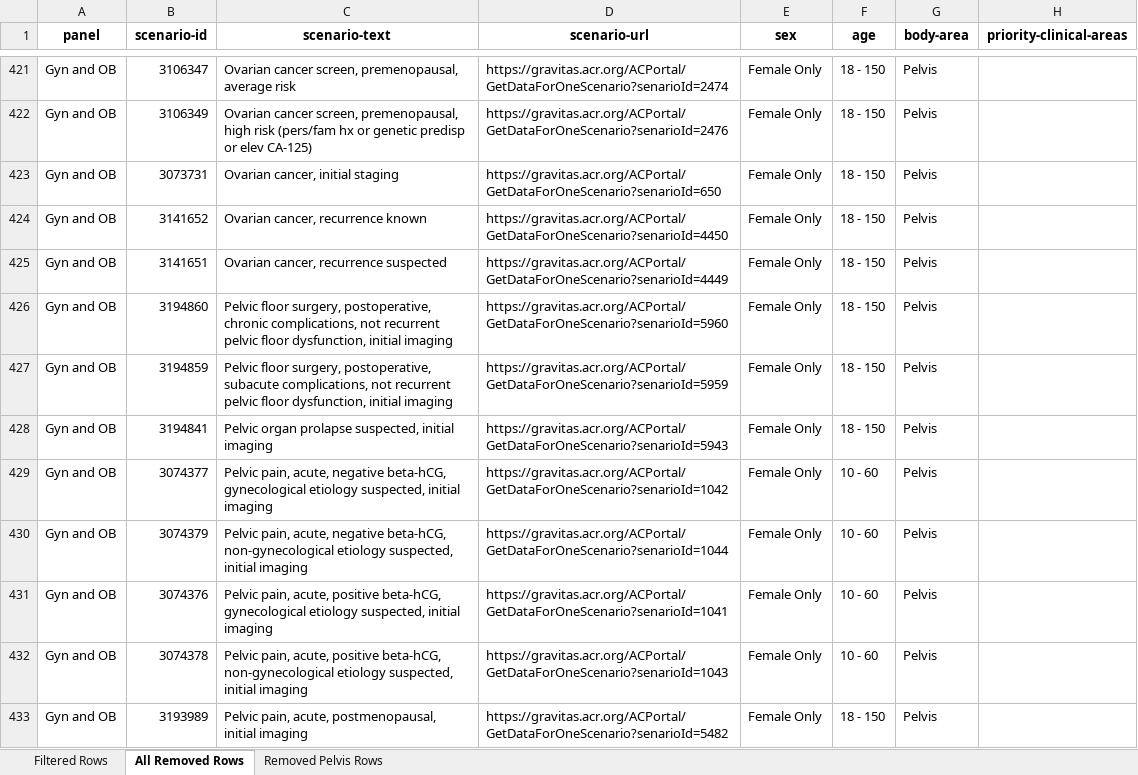
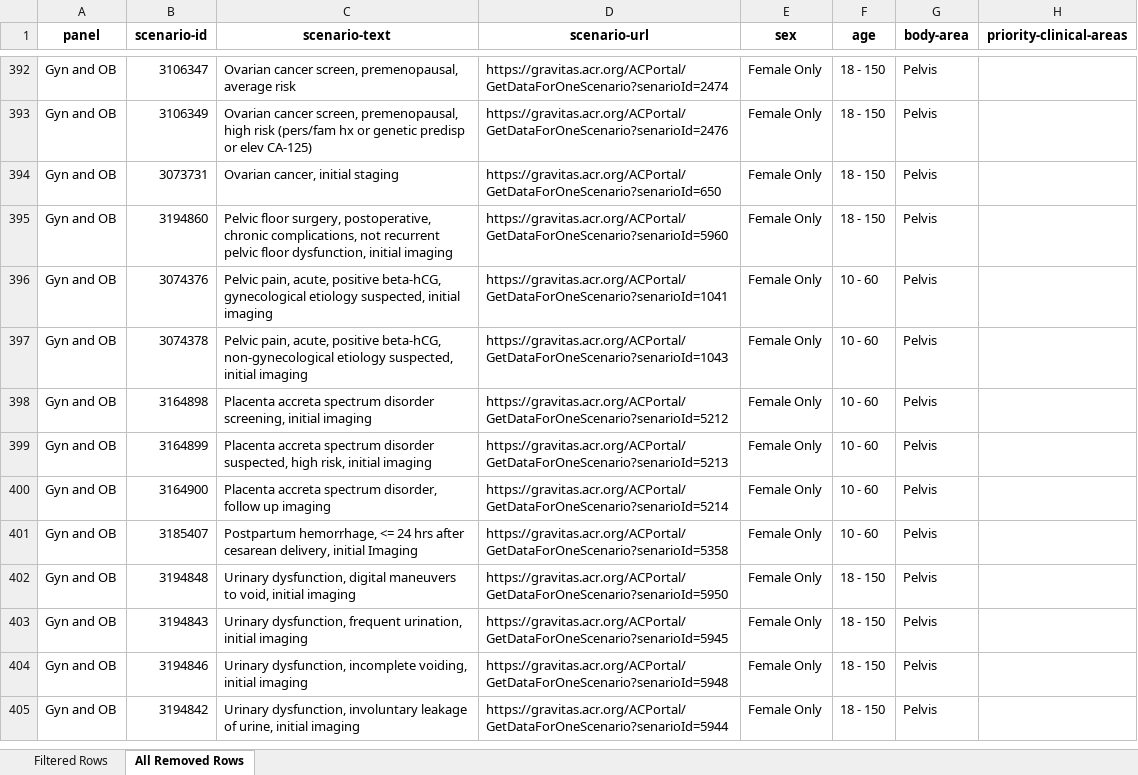
Before and after one commit to bsalexander/acr_analysis, an Excel workbook: category_analysis.xlsx, sheet All Removed Rows, drawn as a sheet; only a part is shown, gaps mark what is left out; the shorter side is filled out with more unchanged rows; values as stored, in another font and other column widths than the file's, no borders; removed rows and columns are numbered as before the commit, all else as after; the diff covers the shown part only; the diff names each change by its address in the sheet, - before the commit and + after, or states it on an @@ line.

```diff
--- a/category_analysis.xlsx (sheet All Removed Rows)
+++ b/category_analysis.xlsx (sheet All Removed Rows)
-sheet tab: Removed Pelvis Rows
-row 424: Gyn and OB | 3141652 | Ovarian cancer, recurrence known | https://gravitas.acr.org/ACPortal/GetDataForOneScenario?senarioId=4450 | Female Only | 18 - 150 | Pelvis
-row 425: Gyn and OB | 3141651 | Ovarian cancer, recurrence suspected | https://gravitas.acr.org/ACPortal/GetDataForOneScenario?senarioId=4449 | Female Only | 18 - 150 | Pelvis
-row 427: Gyn and OB | 3194859 | Pelvic floor surgery, postoperative, subacute complications, not recurrent pelvic floor dysfunction, initial imaging | https://gravitas.acr.org/ACPortal/GetDataForOneScenario?senarioId=5959 | Female Only | 18 - 150 | Pelvis
-row 428: Gyn and OB | 3194841 | Pelvic organ prolapse suspected, initial imaging | https://gravitas.acr.org/ACPortal/GetDataForOneScenario?senarioId=5943 | Female Only | 18 - 150 | Pelvis
-row 429: Gyn and OB | 3074377 | Pelvic pain, acute, negative beta-hCG, gynecological etiology suspected, initial imaging | https://gravitas.acr.org/ACPortal/GetDataForOneScenario?senarioId=1042 | Female Only | 10 - 60 | Pelvis
-row 430: Gyn and OB | 3074379 | Pelvic pain, acute, negative beta-hCG, non-gynecological etiology suspected, initial imaging | https://gravitas.acr.org/ACPortal/GetDataForOneScenario?senarioId=1044 | Female Only | 10 - 60 | Pelvis
-row 433: Gyn and OB | 3193989 | Pelvic pain, acute, postmenopausal, initial imaging | https://gravitas.acr.org/ACPortal/GetDataForOneScenario?senarioId=5482 | Female Only | 18 - 150 | Pelvis
```
Also changed, not shown: 35 added rows and 69 removed rows elsewhere in this sheet, sheet Filtered Rows, 5 other files.
